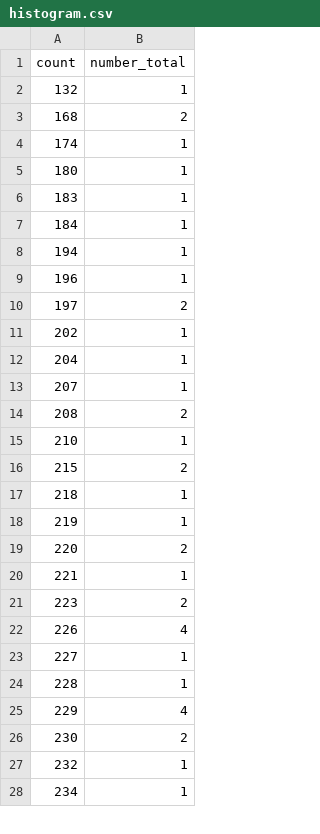
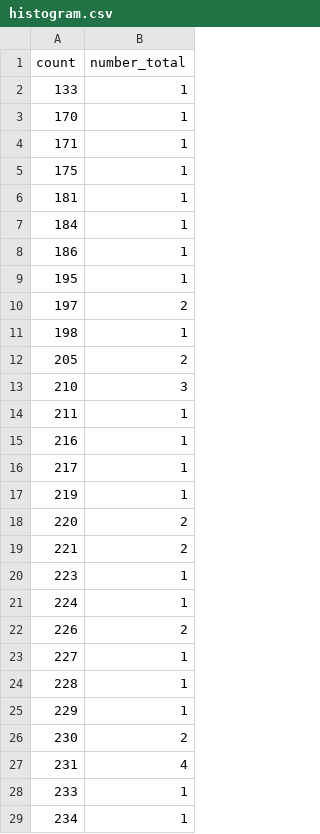
Before and after one commit to kina2711/vn-lottery-xsmb, a CSV file: data/reports/histogram.csv, drawn as a sheet; only a part is shown; the diff covers the shown part only.

```diff
--- a/data/reports/histogram.csv
+++ b/data/reports/histogram.csv
@@ -1,28 +1,29 @@
 count,number_total
-132,1
-168,2
-174,1
-180,1
-183,1
+133,1
+170,1
+171,1
+175,1
+181,1
 184,1
-194,1
-196,1
+186,1
+195,1
 197,2
-202,1
-204,1
-207,1
-208,2
-210,1
-215,2
-218,1
+198,1
+205,2
+210,3
+211,1
+216,1
+217,1
 219,1
 220,2
-221,1
-223,2
-226,4
+221,2
+223,1
+224,1
+226,2
 227,1
 228,1
-229,4
+229,1
 230,2
-232,1
+231,4
+233,1
 234,1
```
Also changed, not shown: 8 added rows, 12 removed rows and 24 edited cells elsewhere in this file, data/processed/draws.csv, data/reports/days_since_last_seen.csv, 10 other files.
